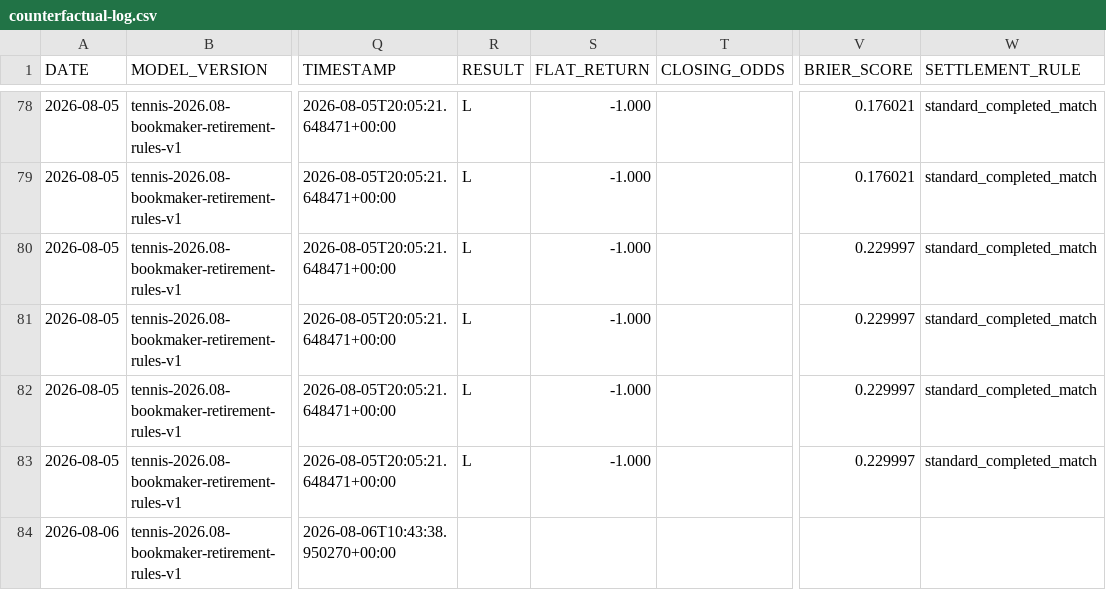
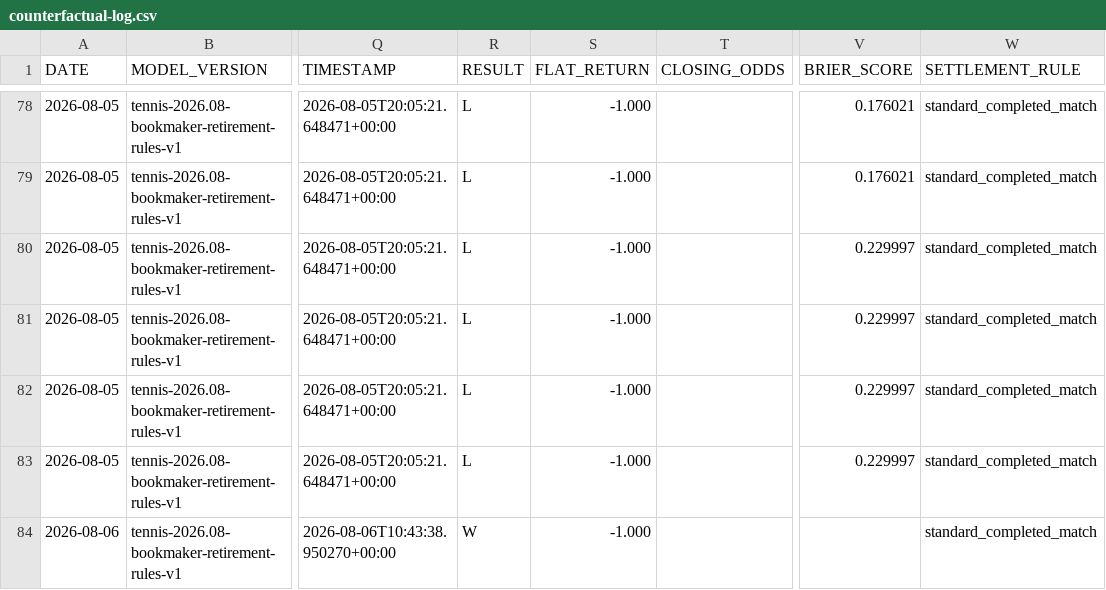
Before and after one commit to AguyfromaTown/betting, a CSV file: counterfactual-log.csv, drawn as a sheet; only a part is shown, gaps mark what is left out; the diff names each change by its address in the sheet, - before the commit and + after, or states it on an @@ line.

```diff
--- a/counterfactual-log.csv
+++ b/counterfactual-log.csv
-R84 (RESULT): (empty)
+R84 (RESULT): W
-S84 (FLAT_RETURN): (empty)
+S84 (FLAT_RETURN): -1.000
-W84 (SETTLEMENT_RULE): (empty)
+W84 (SETTLEMENT_RULE): standard_completed_match
```
Also changed, not shown: source-health-history.csv, 12 other files.
